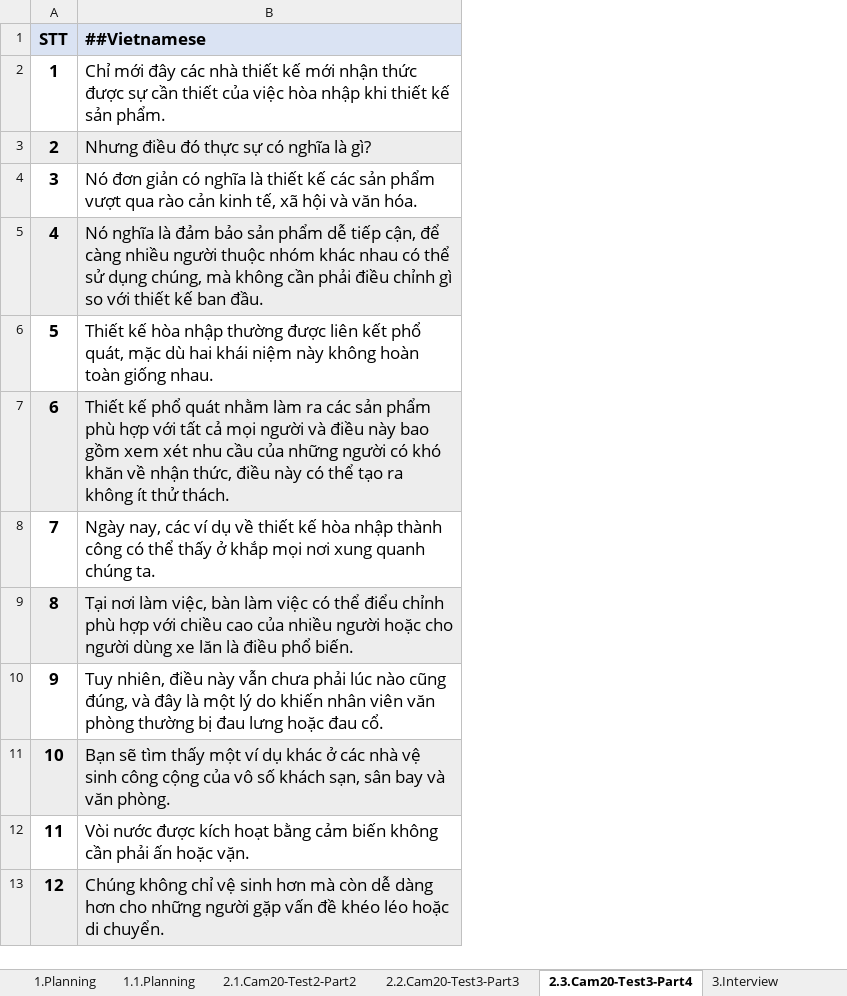
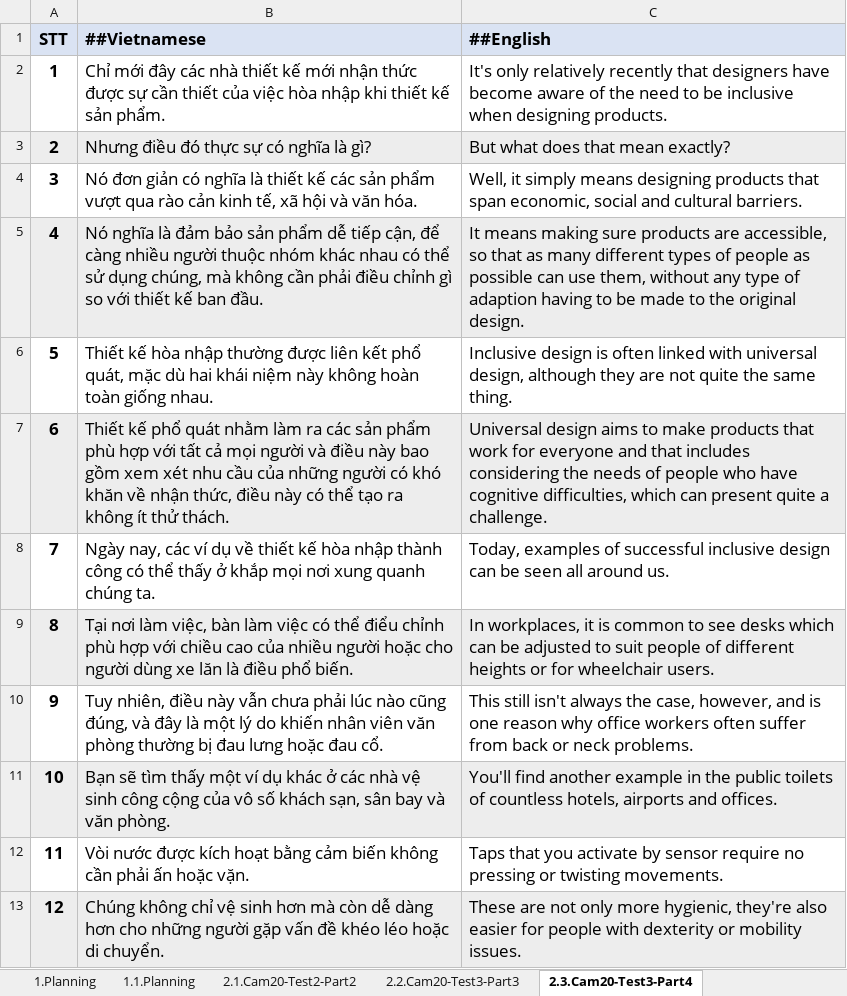
Before and after one commit to KhanhHoangNam/resume, an Excel workbook: planning.xlsx, sheet 2.3.Cam20-Test3-Part4, drawn as a sheet; only a part is shown; values as stored, in another font and other column widths than the file's, no borders; conditional formats not drawn; the diff names each change by its address in the sheet, - before the commit and + after, or states it on an @@ line.

```diff
--- a/planning.xlsx (sheet 2.3.Cam20-Test3-Part4)
+++ b/planning.xlsx (sheet 2.3.Cam20-Test3-Part4)
@@ column C (##English) unhidden, rows 2-13: It's only relatively recently that designers have become aware of the need to be inclusive when designing products. | But what does that mean exactly? | Well, it simply means designing products that span economic, social and cultural barriers. | It means making sure products are accessible, so that as many different types of people as possible can use them, without any type of adaption having to be made to the original design. | Inclusive design is often linked with universal design, although they are not quite the same thing. | Universal design aims to make products that work for everyone and that includes considering the needs of people who have cognitive difficulties, which can present quite a challenge. | Today, examples of successful inclusive design can be seen all around us. | In workplaces, it is common to see desks which can be adjusted to suit people of different heights or for wheelchair users. | This still isn't always the case, however, and is one reason why office workers often suffer from back or neck problems. | You'll find another example in the public toilets of countless hotels, airports and offices. | Taps that you activate by sensor require no pressing or twisting movements. | These are not only more hygienic, they're also easier for people with dexterity or mobility issues. @@
```
Also changed, not shown: other sheet tabs.
